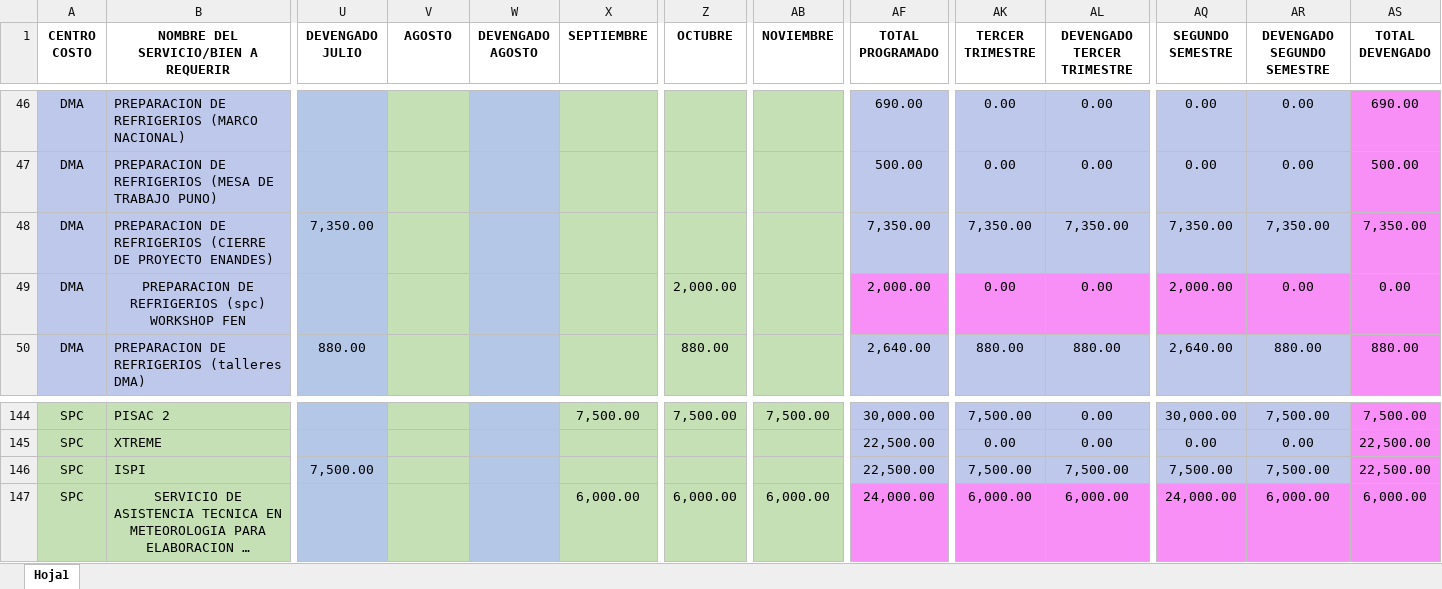
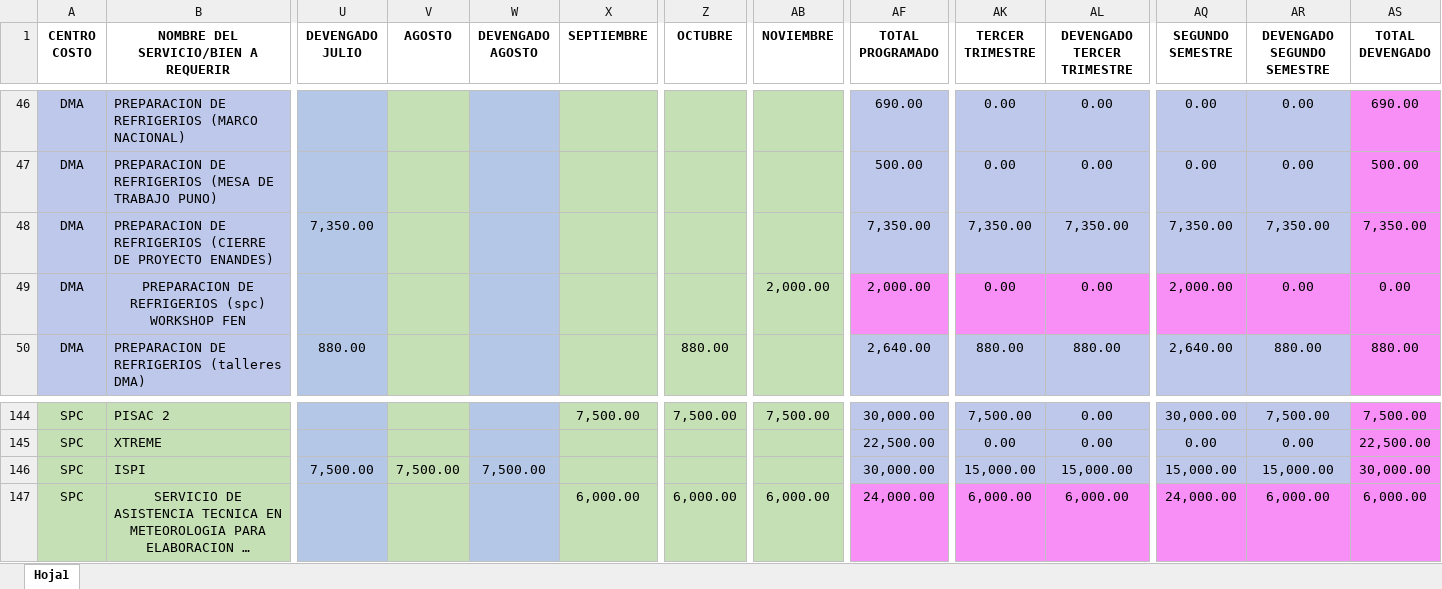
Before and after one commit to CalebNO/DMA-Dashboard, an Excel workbook: data/presupuesto.xlsx, sheet Hoja1, drawn as a sheet; only a part is shown, gaps mark what is left out; long unchanged cells end in …; values as stored, in another font and other column widths than the file's, no borders; table styles not drawn; the diff names each change by its address in the sheet, - before the commit and + after, or states it on an @@ line.

Commit message:
Add files via upload

```diff
--- a/data/presupuesto.xlsx (sheet Hoja1)
+++ b/data/presupuesto.xlsx (sheet Hoja1)
-Z49 (OCTUBRE): 2,000.00
+Z49 (OCTUBRE): (empty)
-AB49 (NOVIEMBRE): (empty)
+AB49 (NOVIEMBRE): 2,000.00
-V146 (AGOSTO): (empty)
+V146 (AGOSTO): 7,500.00
-W146 (DEVENGADO AGOSTO): (empty)
+W146 (DEVENGADO AGOSTO): 7,500.00
-AF146 (TOTAL PROGRAMADO): 22,500.00
+AF146 (TOTAL PROGRAMADO): 30,000.00
-AK146 (TERCER TRIMESTRE): 7,500.00
+AK146 (TERCER TRIMESTRE): 15,000.00
-AL146 (DEVENGADO TERCER TRIMESTRE): 7,500.00
+AL146 (DEVENGADO TERCER TRIMESTRE): 15,000.00
-AQ146 (SEGUNDO SEMESTRE): 7,500.00
+AQ146 (SEGUNDO SEMESTRE): 15,000.00
-AR146 (DEVENGADO SEGUNDO SEMESTRE): 7,500.00
+AR146 (DEVENGADO SEGUNDO SEMESTRE): 15,000.00
-AS146 (TOTAL DEVENGADO): 22,500.00
+AS146 (TOTAL DEVENGADO): 30,000.00
```
